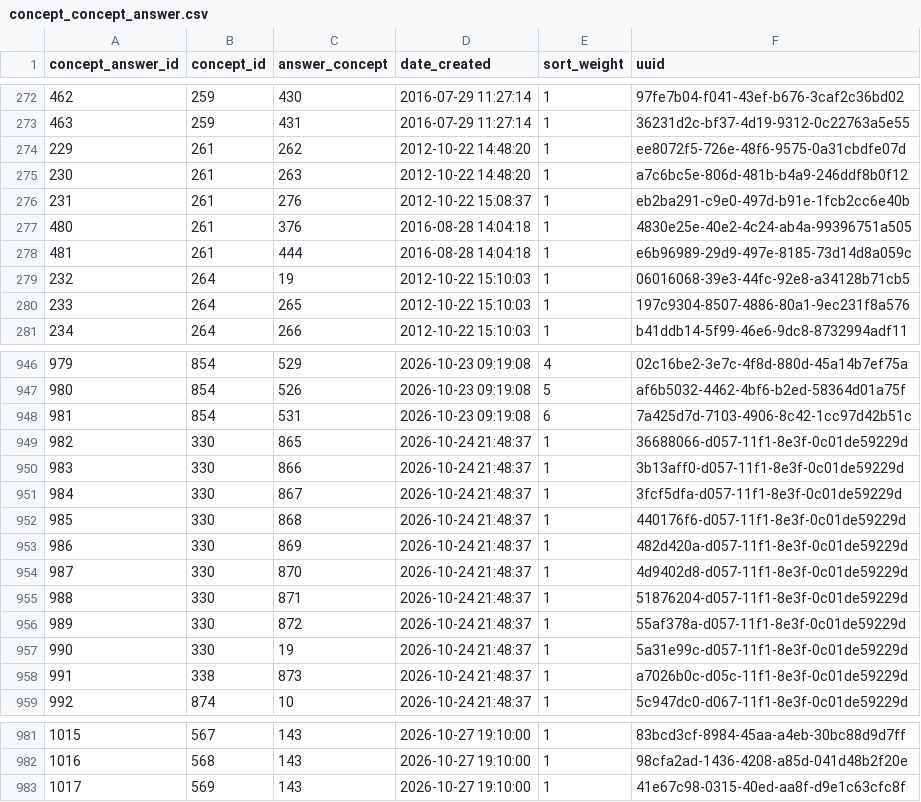
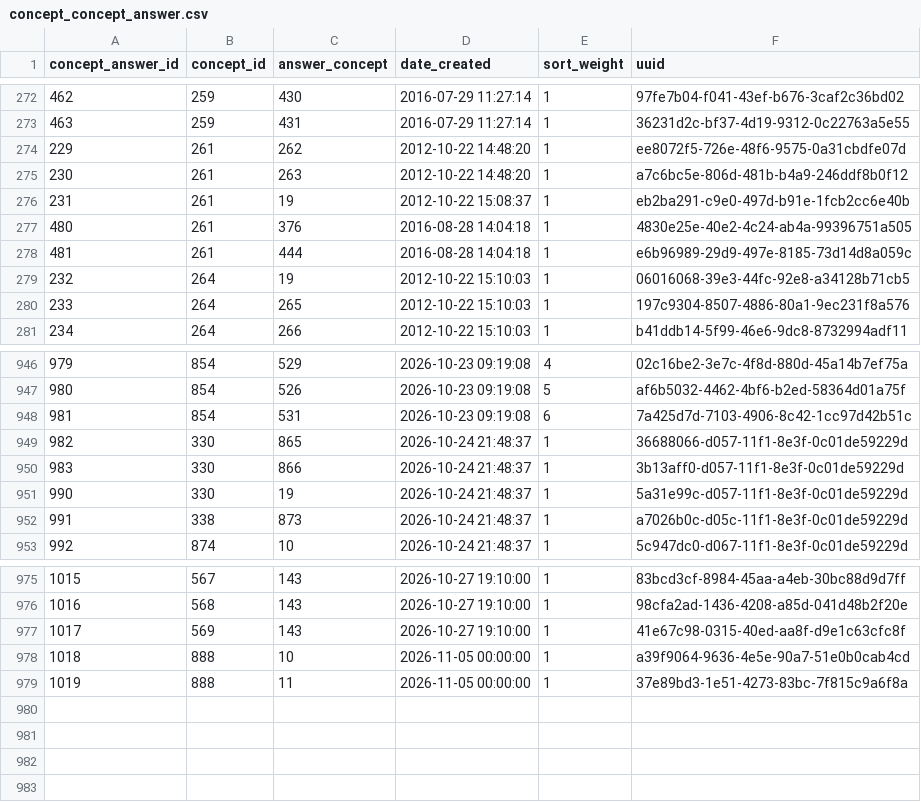
Before and after one commit to esquaredsystems/openmrs-mdrtb-etl-job, a CSV file: resources/concept_concept_answer.csv, drawn as a sheet; only a part is shown, gaps mark what is left out.

```diff
--- a/resources/concept_concept_answer.csv
+++ b/resources/concept_concept_answer.csv
@@ -275,3 +275,3 @@
 230,261,263,"2012-10-22 14:48:20",1,"a7c6bc5e-806d-481b-b4a9-246ddf8b0f12"
-231,261,276,"2012-10-22 15:08:37",1,"eb2ba291-c9e0-497d-b91e-1fcb2cc6e40b"
+231,261,19,"2012-10-22 15:08:37",1,"eb2ba291-c9e0-497d-b91e-1fcb2cc6e40b"
 480,261,376,"2016-08-28 14:04:18",1,"4830e25e-40e2-4c24-ab4a-99396751a505"
@@ -950,8 +950,2 @@
 983,330,866,2026-10-24 21:48:37,1,"3b13aff0-d057-11f1-8e3f-0c01de59229d"
-984,330,867,2026-10-24 21:48:37,1,"3fcf5dfa-d057-11f1-8e3f-0c01de59229d"
-985,330,868,2026-10-24 21:48:37,1,"440176f6-d057-11f1-8e3f-0c01de59229d"
-986,330,869,2026-10-24 21:48:37,1,"482d420a-d057-11f1-8e3f-0c01de59229d"
-987,330,870,2026-10-24 21:48:37,1,"4d9402d8-d057-11f1-8e3f-0c01de59229d"
-988,330,871,2026-10-24 21:48:37,1,"51876204-d057-11f1-8e3f-0c01de59229d"
-989,330,872,2026-10-24 21:48:37,1,"55af378a-d057-11f1-8e3f-0c01de59229d"
 990,330,19,2026-10-24 21:48:37,1,"5a31e99c-d057-11f1-8e3f-0c01de59229d"
@@ -983 +977,3 @@
 1017,569,143,"2026-10-27 19:10:00",1,"41e67c98-0315-40ed-aa8f-d9e1c63cfc8f"
+1018,888,10,"2026-11-05 00:00:00",1,"a39f9064-9636-4e5e-90a7-51e0b0cab4cd"
+1019,888,11,"2026-11-05 00:00:00",1,"37e89bd3-1e51-4273-83bc-7f815c9a6f8a"
```
Also changed, not shown: resources/concept_concept.csv, resources/concept_concept_name.csv.
